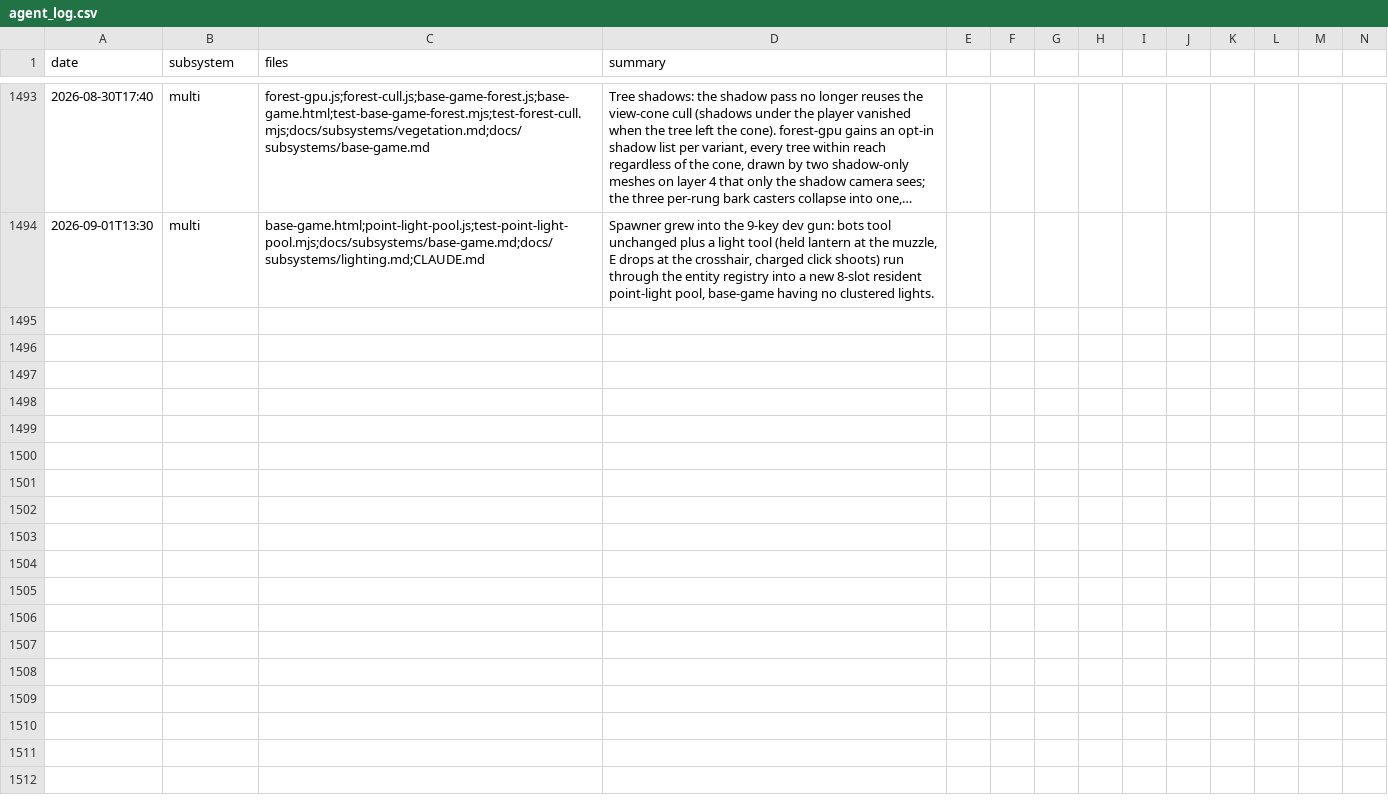
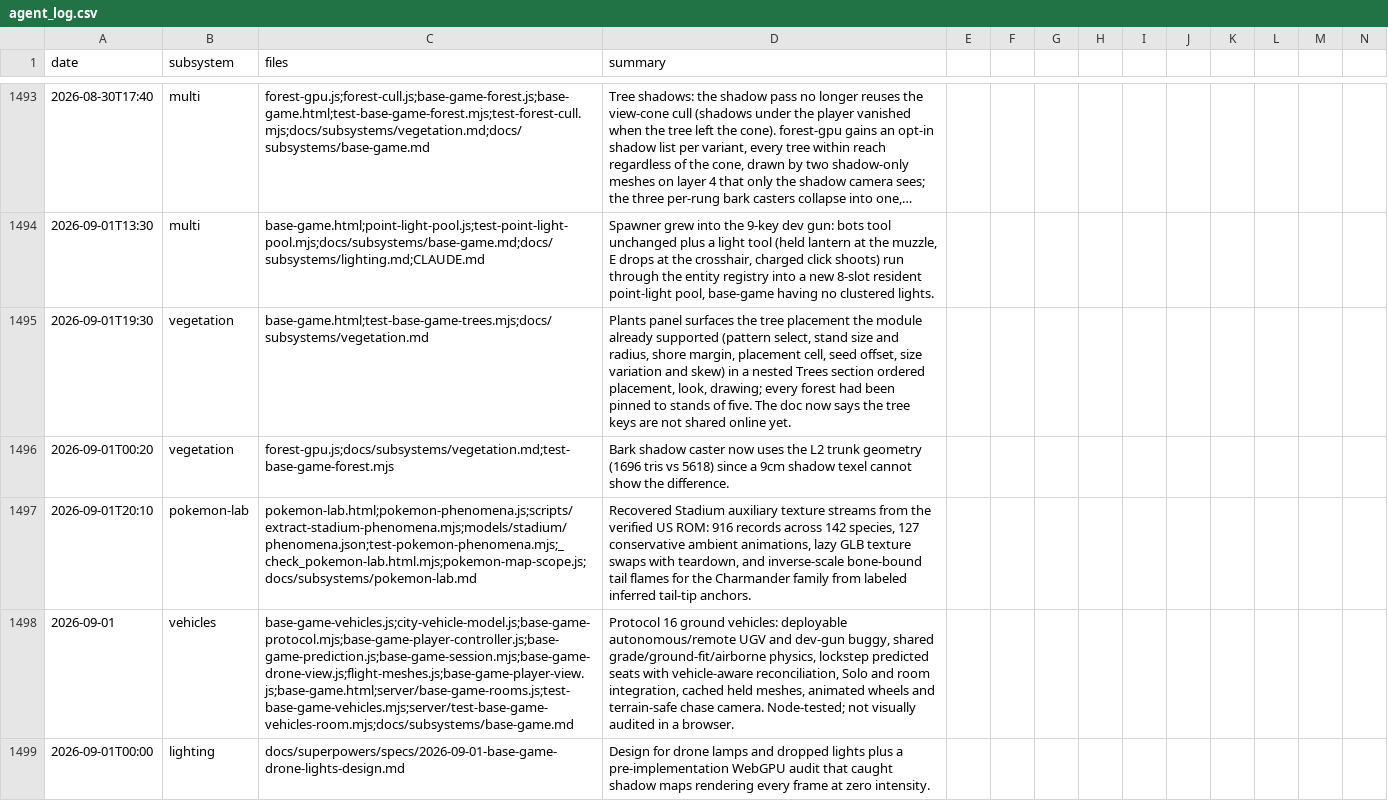
Before and after one commit to msankofa/workshop-webgpu, a CSV file: agent_log.csv, drawn as a sheet; only a part is shown, gaps mark what is left out; long unchanged cells end in …; rows hold the shown columns only; the diff names each change by its address in the sheet, - before the commit and + after, or states it on an @@ line.

```diff
--- a/agent_log.csv
+++ b/agent_log.csv
+row 1495: 2026-09-01T19:30 | vegetation | base-game.html;test-base-game-trees.mjs;docs/subsystems/vegetation.md | Plants panel surfaces the tree placement the module already supported (pattern select, stand size and radius, shore margin, placement cell, seed offset, size variation and skew) in a nested Trees section ordered placement, look, drawing; every forest had been pinned to stands of five. The doc now says the tree keys are not shared online yet.
+row 1496: 2026-09-01T00:20 | vegetation | forest-gpu.js;docs/subsystems/vegetation.md;test-base-game-forest.mjs | Bark shadow caster now uses the L2 trunk geometry (1696 tris vs 5618) since a 9cm shadow texel cannot show the difference.
+row 1497: 2026-09-01T20:10 | pokemon-lab | pokemon-lab.html;pokemon-phenomena.js;scripts/extract-stadium-phenomena.mjs;models/stadium/phenomena.json;test-pokemon-phenomena.mjs;_check_pokemon-lab.html.mjs;pokemon-map-scope.js;docs/subsystems/pokemon-lab.md | Recovered Stadium auxiliary texture streams from the verified US ROM: 916 records across 142 species, 127 conservative ambient animations, lazy GLB texture swaps with teardown, and inverse-scale bone-bound tail flames for the Charmander family from labeled inferred tail-tip anchors.
+row 1498: 2026-09-01 | vehicles | base-game-vehicles.js;city-vehicle-model.js;base-game-protocol.mjs;base-game-player-controller.js;base-game-prediction.js;base-game-session.mjs;base-game-drone-view.js;flight-meshes.js;base-game-player-view.js;base-game.html;server/base-game-rooms.js;test-base-game-vehicles.mjs;server/test-base-game-vehicles-room.mjs;docs/subsystems/base-game.md | Protocol 16 ground vehicles: deployable autonomous/remote UGV and dev-gun buggy, shared grade/ground-fit/airborne physics, lockstep predicted seats with vehicle-aware reconciliation, Solo and room integration, cached held meshes, animated wheels and terrain-safe chase camera. Node-tested; not visually audited in a browser.
+row 1499: 2026-09-01T00:00 | lighting | docs/superpowers/specs/2026-09-01-base-game-drone-lights-design.md | Design for drone lamps and dropped lights plus a pre-implementation WebGPU audit that caught shadow maps rendering every frame at zero intensity.
```
Also changed, not shown: 1 other file.
